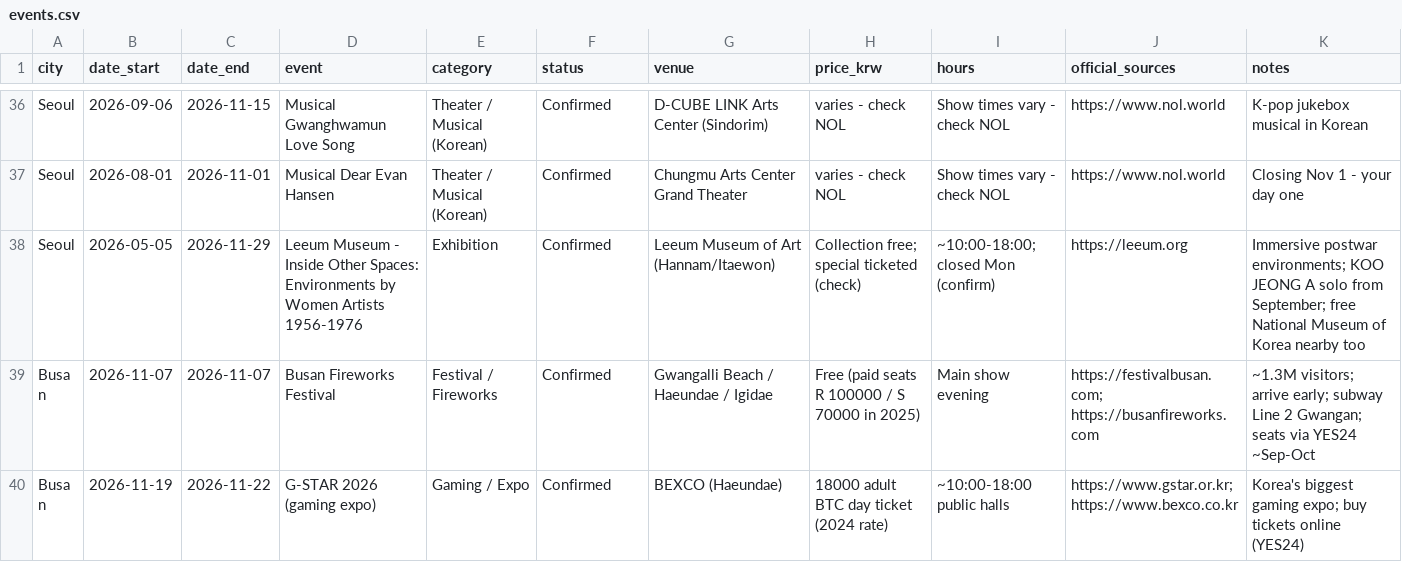
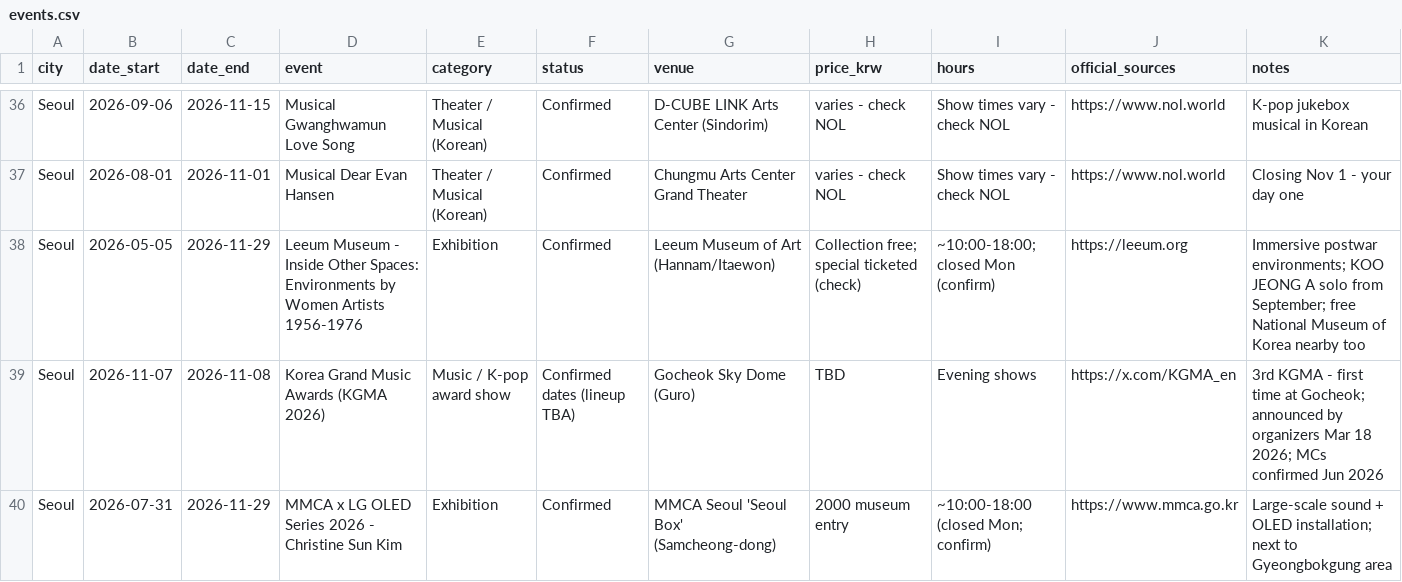
Before and after one commit to karagemop466-tech/KoreaFun, a CSV file: events.csv, drawn as a sheet; only a part is shown, gaps mark what is left out; the shorter side is filled out with more unchanged rows; the diff covers the shown part only.

Commit message:
Add KGMA 2026, Busan Biennale, WKBL (Busan/Asan), MMCA OLED series & MMCA Night
Co-authored-by: arena-agent <297053741+arena-agent@users.noreply.github.com>

```diff
--- a/events.csv
+++ b/events.csv
@@ -38 +38,3 @@ Seoul,2026-08-01,2026-11-01,Musical Dear Evan Hansen,Theater / Musical (Korean),
 Seoul,2026-05-05,2026-11-29,Leeum Museum - Inside Other Spaces: Environments by Women Artists 1956-1976,Exhibition,Confirmed,Leeum Museum of Art (Hannam/Itaewon),Collection free; special ticketed (check),~10:00-18:00; closed Mon (confirm),https://leeum.org,"Immersive postwar environments; KOO JEONG A solo from September; free National Museum of Korea nearby too"
+Seoul,2026-11-07,2026-11-08,Korea Grand Music Awards (KGMA 2026),Music / K-pop award show,Confirmed dates (lineup TBA),Gocheok Sky Dome (Guro),TBD,Evening shows,https://x.com/KGMA_en,"3rd KGMA - first time at Gocheok; announced by organizers Mar 18 2026; MCs confirmed Jun 2026"
+Seoul,2026-07-31,2026-11-29,MMCA x LG OLED Series 2026 - Christine Sun Kim,Exhibition,Confirmed,MMCA Seoul 'Seoul Box' (Samcheong-dong),2000 museum entry,~10:00-18:00 (closed Mon; confirm),https://www.mmca.go.kr,"Large-scale sound + OLED installation; next to Gyeongbokgung area"
```
Also changed, not shown: 4 added rows elsewhere in this file, 5 other files.
